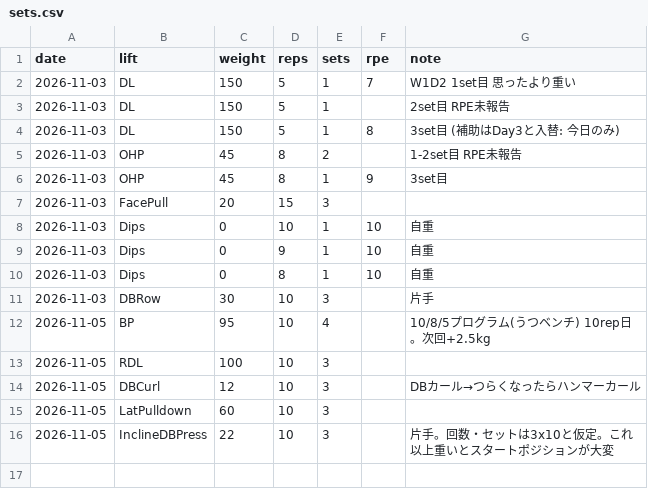
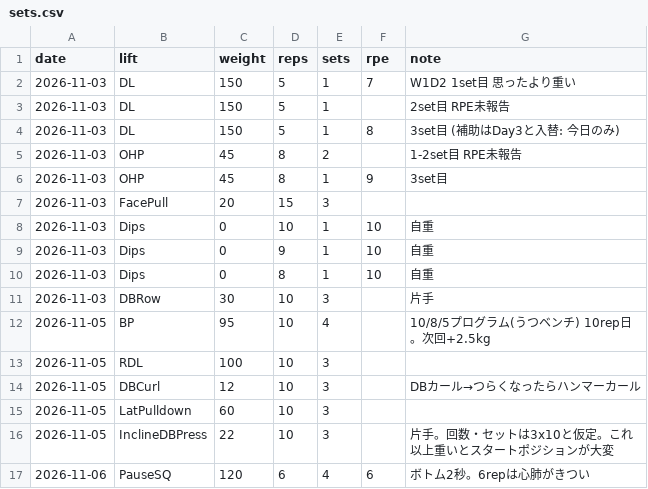
Before and after one commit to shunyebanye-arch/RPE-calc, a CSV file: training_log/sets.csv, drawn as a sheet.

```diff
--- a/training_log/sets.csv
+++ b/training_log/sets.csv
@@ -16 +16,2 @@ date,lift,weight,reps,sets,rpe,note
 2026-11-05,InclineDBPress,22,10,3,,片手。回数・セットは3x10と仮定。これ以上重いとスタートポジションが大変
+2026-11-06,PauseSQ,120,6,4,6,ボトム2秒。6repは心肺がきつい
```
Also changed, not shown: training_log/sessions.csv, 1 other file.
